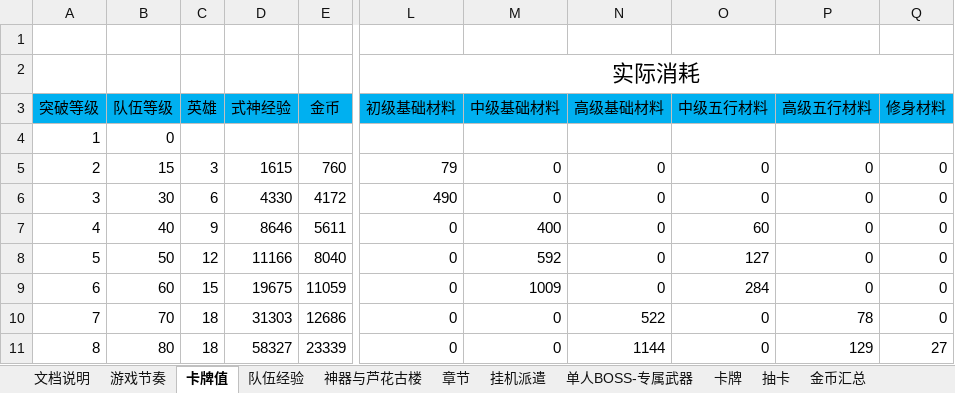
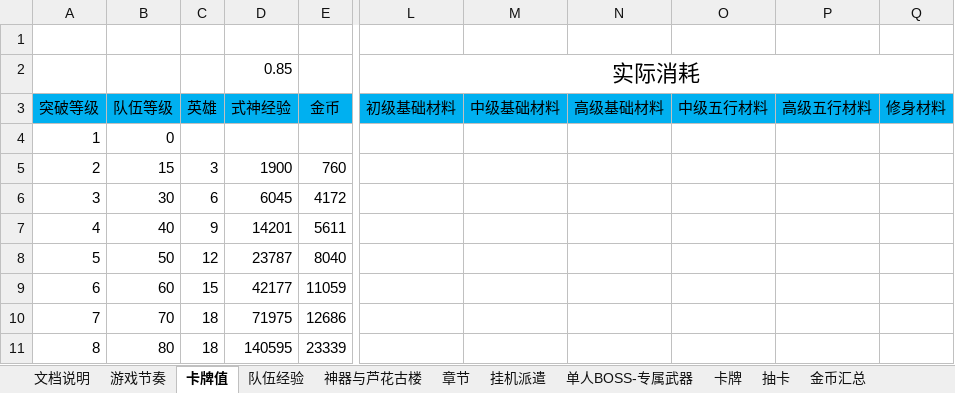
Before and after one commit to hataksumo/DesignerDoc, an Excel workbook: 策划案/镇魂街/新经济总表.xlsx, sheet 卡牌值, drawn as a sheet; only a part is shown, gaps mark what is left out; values as stored, in another font and other column widths than the file's, no borders; the diff covers the shown part only; the diff names each change by its address in the sheet, - before the commit and + after, or states it on an @@ line.

```diff
--- a/策划案/镇魂街/新经济总表.xlsx (sheet 卡牌值)
+++ b/策划案/镇魂街/新经济总表.xlsx (sheet 卡牌值)
-D2: (empty)
+D2: 0.85
-D5: 1615
+D5: 1900
-L5: 79
+L5: (empty)
-M5:M6: 0
+M5:M6: (empty)
-N5:N9: 0
+N5:N9: (empty)
-O5:O6: 0
+O5:O6: (empty)
-P5:P9: 0
+P5:P9: (empty)
-Q5:Q10: 0
+Q5:Q10: (empty)
-D6: 4330
+D6: 6045
-L6: 490
+L6: (empty)
-D7: 8646
+D7: 14201
-L7:L11: 0
+L7:L11: (empty)
-M7: 400
+M7: (empty)
-O7: 60
+O7: (empty)
-D8: 11166
+D8: 23787
-M8: 592
+M8: (empty)
-O8: 127
+O8: (empty)
-D9: 19675
+D9: 42177
-M9: 1009
+M9: (empty)
-O9: 284
+O9: (empty)
-D10: 31303
+D10: 71975
-M10:M11: 0
+M10:M11: (empty)
-N10: 522
+N10: (empty)
-O10:O11: 0
+O10:O11: (empty)
-P10: 78
+P10: (empty)
-D11: 58327
+D11: 140595
-N11: 1144
+N11: (empty)
-P11: 129
+P11: (empty)
-Q11: 27
+Q11: (empty)
```
Also changed, not shown: 547 edited cells and cell formats elsewhere in this sheet, sheet 游戏节奏, sheet 章节, sheet 挂机派遣, formulas that keep their value, 策划案/镇魂街/新属性投放.xlsx, 1 other file.
